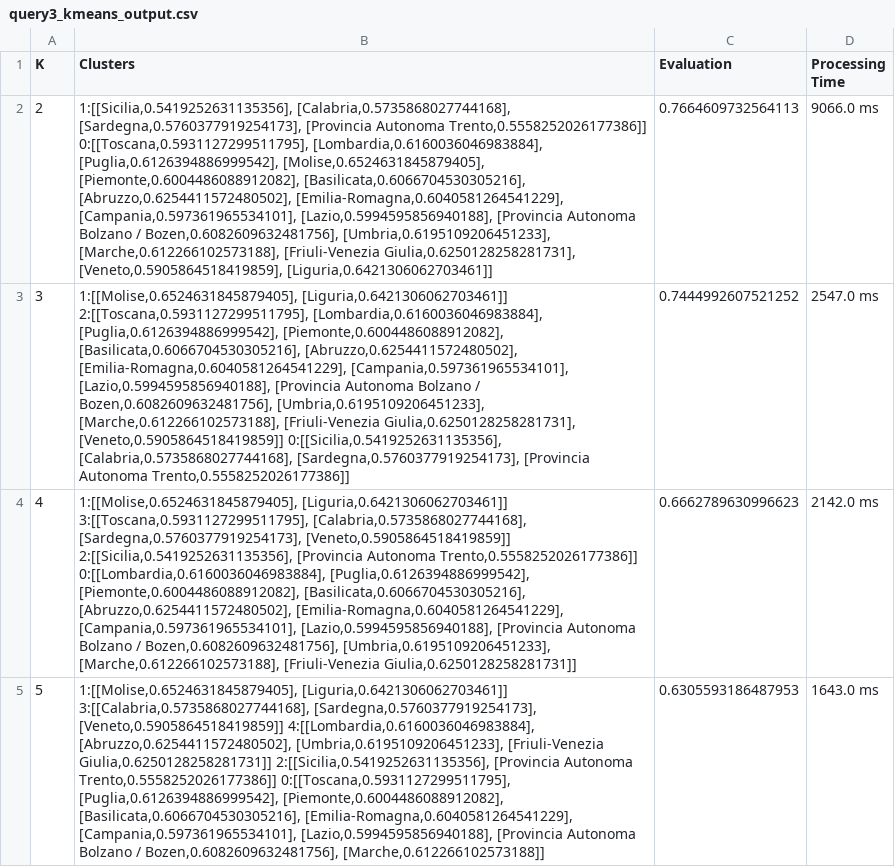
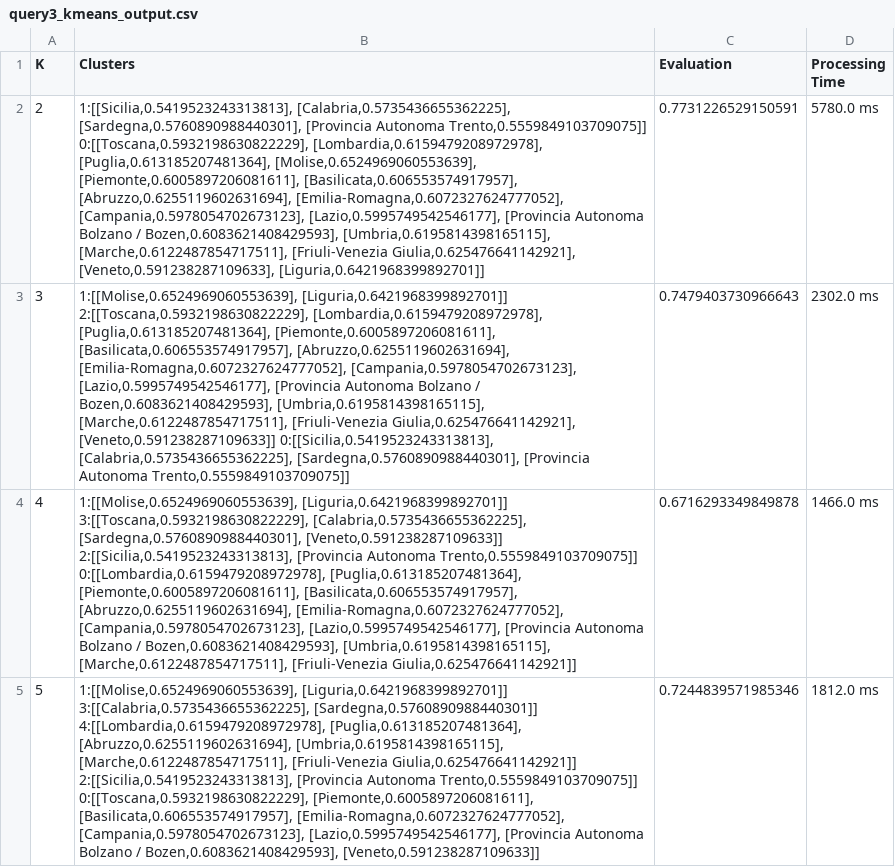
Before and after one commit to valevalefra/SABD_Project1, a CSV file: results/query3_kmeans_output.csv, drawn as a sheet; the diff names each change by its address in the sheet, - before the commit and + after, or states it on an @@ line.

Commit message:
Results modified

```diff
--- a/results/query3_kmeans_output.csv
+++ b/results/query3_kmeans_output.csv
-B2 (Clusters): 1:[[Sicilia,0.5419252631135356], [Calabria,0.5735868027744168], [Sardegna,0.5760377919254173], [Provincia Autonoma Trento,0.5558252026177386]] 0:[[Toscana,0.5931127299511795], [Lombardia,0.6160036046983884], [Puglia,0.6126394886999542], [Molise,0.6524631845879405], [Piemonte,0.6004486088912082], [Basilicata,0.6066704530305216], [Abruzzo,0.6254411572480502], [Emilia-Romagna,0.6040581264541229], [Campania,0.597361965534101], [Lazio,0.5994595856940188], [Provincia Autonoma Bolzano / Bozen,0.6082609632481756], [Umbria,0.6195109206451233], [Marche,0.612266102573188], [Friuli-Venezia Giulia,0.6250128258281731], [Veneto,0.5905864518419859], [Liguria,0.6421306062703461]]
+B2 (Clusters): 1:[[Sicilia,0.5419523243313813], [Calabria,0.5735436655362225], [Sardegna,0.5760890988440301], [Provincia Autonoma Trento,0.5559849103709075]] 0:[[Toscana,0.5932198630822229], [Lombardia,0.6159479208972978], [Puglia,0.613185207481364], [Molise,0.6524969060553639], [Piemonte,0.6005897206081611], [Basilicata,0.606553574917957], [Abruzzo,0.6255119602631694], [Emilia-Romagna,0.6072327624777052], [Campania,0.5978054702673123], [Lazio,0.5995749542546177], [Provincia Autonoma Bolzano / Bozen,0.6083621408429593], [Umbria,0.6195814398165115], [Marche,0.6122487854717511], [Friuli-Venezia Giulia,0.625476641142921], [Veneto,0.591238287109633], [Liguria,0.6421968399892701]]
-C2 (Evaluation): 0.7664609732564113
+C2 (Evaluation): 0.7731226529150591
-D2 (Processing Time): 9066.0 ms
+D2 (Processing Time): 5780.0 ms
-B3 (Clusters): 1:[[Molise,0.6524631845879405], [Liguria,0.6421306062703461]] 2:[[Toscana,0.5931127299511795], [Lombardia,0.6160036046983884], [Puglia,0.6126394886999542], [Piemonte,0.6004486088912082], [Basilicata,0.6066704530305216], [Abruzzo,0.6254411572480502], [Emilia-Romagna,0.6040581264541229], [Campania,0.597361965534101], [Lazio,0.5994595856940188], [Provincia Autonoma Bolzano / Bozen,0.6082609632481756], [Umbria,0.6195109206451233], [Marche,0.612266102573188], [Friuli-Venezia Giulia,0.6250128258281731], [Veneto,0.5905864518419859]] 0:[[Sicilia,0.5419252631135356], [Calabria,0.5735868027744168], [Sardegna,0.5760377919254173], [Provincia Autonoma Trento,0.5558252026177386]]
+B3 (Clusters): 1:[[Molise,0.6524969060553639], [Liguria,0.6421968399892701]] 2:[[Toscana,0.5932198630822229], [Lombardia,0.6159479208972978], [Puglia,0.613185207481364], [Piemonte,0.6005897206081611], [Basilicata,0.606553574917957], [Abruzzo,0.6255119602631694], [Emilia-Romagna,0.6072327624777052], [Campania,0.5978054702673123], [Lazio,0.5995749542546177], [Provincia Autonoma Bolzano / Bozen,0.6083621408429593], [Umbria,0.6195814398165115], [Marche,0.6122487854717511], [Friuli-Venezia Giulia,0.625476641142921], [Veneto,0.591238287109633]] 0:[[Sicilia,0.5419523243313813], [Calabria,0.5735436655362225], [Sardegna,0.5760890988440301], [Provincia Autonoma Trento,0.5559849103709075]]
-C3 (Evaluation): 0.7444992607521252
+C3 (Evaluation): 0.7479403730966643
-D3 (Processing Time): 2547.0 ms
+D3 (Processing Time): 2302.0 ms
-B4 (Clusters): 1:[[Molise,0.6524631845879405], [Liguria,0.6421306062703461]] 3:[[Toscana,0.5931127299511795], [Calabria,0.5735868027744168], [Sardegna,0.5760377919254173], [Veneto,0.5905864518419859]] 2:[[Sicilia,0.5419252631135356], [Provincia Autonoma Trento,0.5558252026177386]] 0:[[Lombardia,0.6160036046983884], [Puglia,0.6126394886999542], [Piemonte,0.6004486088912082], [Basilicata,0.6066704530305216], [Abruzzo,0.6254411572480502], [Emilia-Romagna,0.6040581264541229], [Campania,0.597361965534101], [Lazio,0.5994595856940188], [Provincia Autonoma Bolzano / Bozen,0.6082609632481756], [Umbria,0.6195109206451233], [Marche,0.612266102573188], [Friuli-Venezia Giulia,0.6250128258281731]]
+B4 (Clusters): 1:[[Molise,0.6524969060553639], [Liguria,0.6421968399892701]] 3:[[Toscana,0.5932198630822229], [Calabria,0.5735436655362225], [Sardegna,0.5760890988440301], [Veneto,0.591238287109633]] 2:[[Sicilia,0.5419523243313813], [Provincia Autonoma Trento,0.5559849103709075]] 0:[[Lombardia,0.6159479208972978], [Puglia,0.613185207481364], [Piemonte,0.6005897206081611], [Basilicata,0.606553574917957], [Abruzzo,0.6255119602631694], [Emilia-Romagna,0.6072327624777052], [Campania,0.5978054702673123], [Lazio,0.5995749542546177], [Provincia Autonoma Bolzano / Bozen,0.6083621408429593], [Umbria,0.6195814398165115], [Marche,0.6122487854717511], [Friuli-Venezia Giulia,0.625476641142921]]
-C4 (Evaluation): 0.6662789630996623
+C4 (Evaluation): 0.6716293349849878
-D4 (Processing Time): 2142.0 ms
+D4 (Processing Time): 1466.0 ms
-B5 (Clusters): 1:[[Molise,0.6524631845879405], [Liguria,0.6421306062703461]] 3:[[Calabria,0.5735868027744168], [Sardegna,0.5760377919254173], [Veneto,0.5905864518419859]] 4:[[Lombardia,0.6160036046983884], [Abruzzo,0.6254411572480502], [Umbria,0.6195109206451233], [Friuli-Venezia Giulia,0.6250128258281731]] 2:[[Sicilia,0.5419252631135356], [Provincia Autonoma Trento,0.5558252026177386]] 0:[[Toscana,0.5931127299511795], [Puglia,0.6126394886999542], [Piemonte,0.6004486088912082], [Basilicata,0.6066704530305216], [Emilia-Romagna,0.6040581264541229], [Campania,0.597361965534101], [Lazio,0.5994595856940188], [Provincia Autonoma Bolzano / Bozen,0.6082609632481756], [Marche,0.612266102573188]]
+B5 (Clusters): 1:[[Molise,0.6524969060553639], [Liguria,0.6421968399892701]] 3:[[Calabria,0.5735436655362225], [Sardegna,0.5760890988440301]] 4:[[Lombardia,0.6159479208972978], [Puglia,0.613185207481364], [Abruzzo,0.6255119602631694], [Umbria,0.6195814398165115], [Marche,0.6122487854717511], [Friuli-Venezia Giulia,0.625476641142921]] 2:[[Sicilia,0.5419523243313813], [Provincia Autonoma Trento,0.5559849103709075]] 0:[[Toscana,0.5932198630822229], [Piemonte,0.6005897206081611], [Basilicata,0.606553574917957], [Emilia-Romagna,0.6072327624777052], [Campania,0.5978054702673123], [Lazio,0.5995749542546177], [Provincia Autonoma Bolzano / Bozen,0.6083621408429593], [Veneto,0.591238287109633]]
-C5 (Evaluation): 0.6305593186487953
+C5 (Evaluation): 0.7244839571985346
-D5 (Processing Time): 1643.0 ms
+D5 (Processing Time): 1812.0 ms
```
Also changed, not shown: results/query2_output.csv, results/query3_bisectingkmeans_output.csv, 8 other files.
